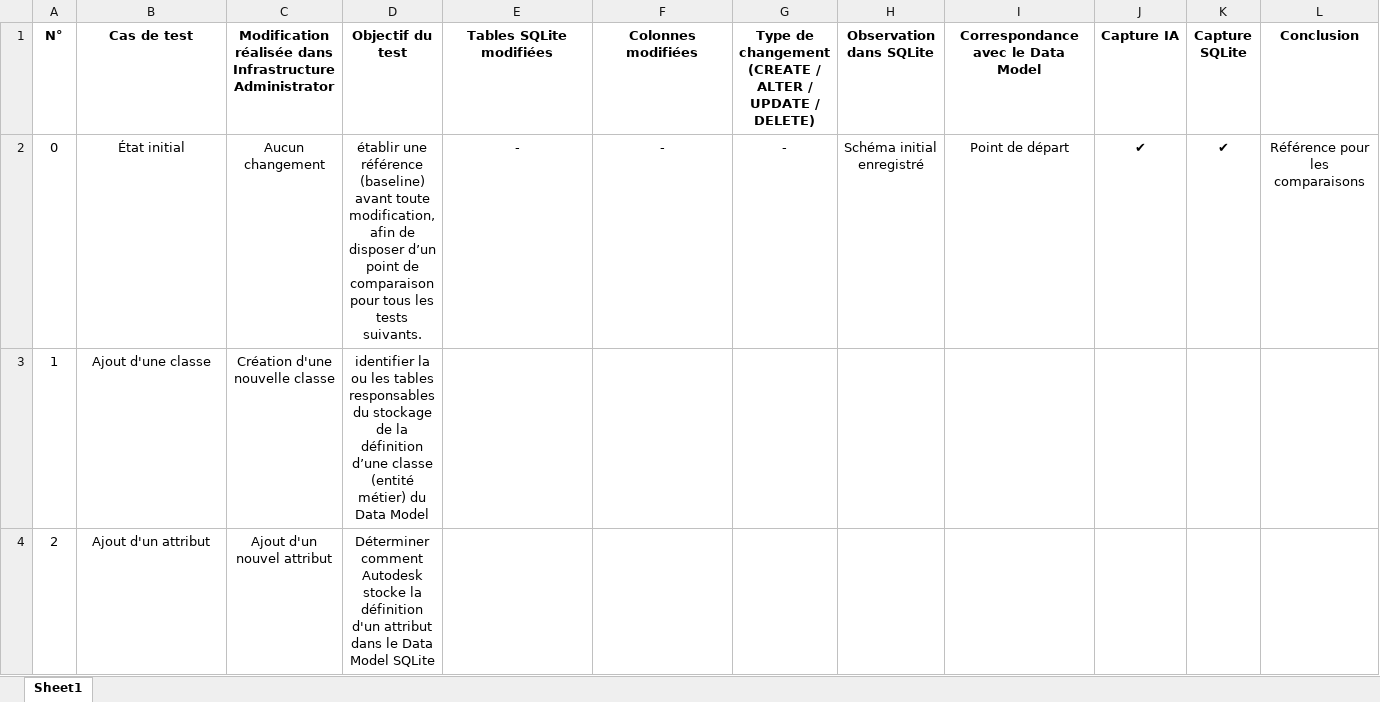
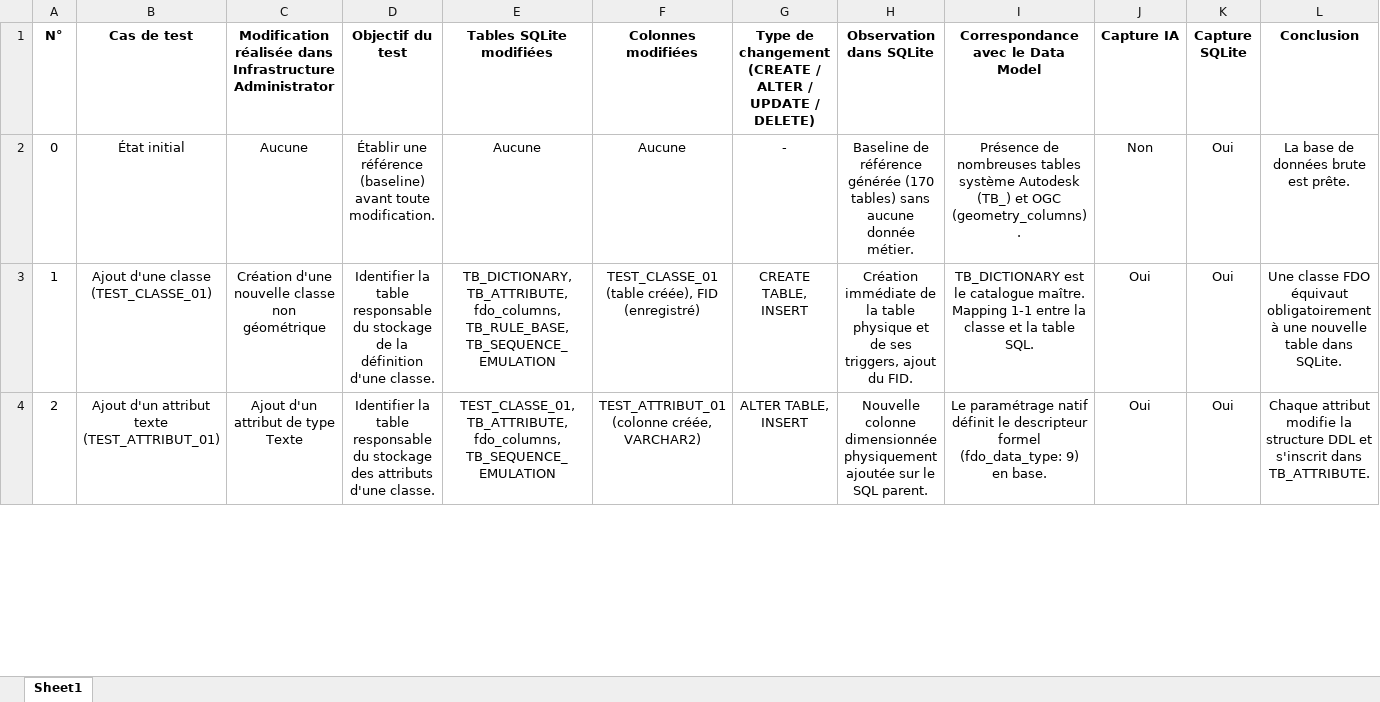
Before and after one commit to raihana10/Autocad-map-3d-PostgreSQL-Connector, an Excel workbook: Phase 3-Reverse-Engineering/PFA-Phase 3.xlsx, sheet Sheet1, drawn as a sheet; only a part is shown; values as stored, in another font and other column widths than the file's, no borders; the diff covers the shown part only; the diff names each change by its address in the sheet, - before the commit and + after, or states it on an @@ line.

Commit message:
docs: add documentation and tracking spreadsheet for Autodesk data model reverse engineering phase

```diff
--- a/Phase 3-Reverse-Engineering/PFA-Phase 3.xlsx (sheet Sheet1)
+++ b/Phase 3-Reverse-Engineering/PFA-Phase 3.xlsx (sheet Sheet1)
-C2: Aucun changement
+C2: Aucune
-D2 (Objectif du test): établir une référence (baseline) avant toute modification, afin de disposer d’un point de comparaison pour tous les tests suivants.
+D2 (Objectif du test): Établir une référence (baseline) avant toute modification.
-E2 (Tables SQLite modifiées): -
+E2 (Tables SQLite modifiées): Aucune
-F2 (Colonnes modifiées): -
+F2 (Colonnes modifiées): Aucune
-H2 (Observation dans SQLite): Schéma initial enregistré
+H2 (Observation dans SQLite): Baseline de référence générée (170 tables) sans aucune donnée métier.
-I2: Point de départ
+I2: Présence de nombreuses tables système Autodesk (TB_) et OGC (geometry_columns).
-J2 (Capture IA): ✔
+J2 (Capture IA): Non
-K2 (Capture SQLite): ✔
+K2 (Capture SQLite): Oui
-L2 (Conclusion): Référence pour les comparaisons
+L2 (Conclusion): La base de données brute est prête.
-B3 (Cas de test): Ajout d'une classe
+B3 (Cas de test): Ajout d'une classe (TEST_CLASSE_01)
-C3: Création d'une nouvelle classe
+C3: Création d'une nouvelle classe non géométrique
-D3 (Objectif du test): identifier la ou les tables responsables du stockage de la définition d’une classe (entité métier) du Data Model
+D3 (Objectif du test): Identifier la table responsable du stockage de la définition d'une classe.
-E3 (Tables SQLite modifiées): (empty)
+E3 (Tables SQLite modifiées): TB_DICTIONARY, TB_ATTRIBUTE, fdo_columns, TB_RULE_BASE, TB_SEQUENCE_EMULATION
-F3 (Colonnes modifiées): (empty)
+F3 (Colonnes modifiées): TEST_CLASSE_01 (table créée), FID (enregistré)
-G3: (empty)
+G3: CREATE TABLE, INSERT
-H3 (Observation dans SQLite): (empty)
+H3 (Observation dans SQLite): Création immédiate de la table physique et de ses triggers, ajout du FID.
-I3: (empty)
+I3: TB_DICTIONARY est le catalogue maître. Mapping 1-1 entre la classe et la table SQL.
-J3:J4 (Capture IA): (empty)
+J3:J4 (Capture IA): Oui
-K3:K4 (Capture SQLite): (empty)
+K3:K4 (Capture SQLite): Oui
-L3 (Conclusion): (empty)
+L3 (Conclusion): Une classe FDO équivaut obligatoirement à une nouvelle table dans SQLite.
-B4 (Cas de test): Ajout d'un attribut
+B4 (Cas de test): Ajout d'un attribut texte (TEST_ATTRIBUT_01)
-C4: Ajout d'un nouvel attribut
+C4: Ajout d'un attribut de type Texte
-D4 (Objectif du test): Déterminer comment Autodesk stocke la définition d'un attribut dans le Data Model SQLite
+D4 (Objectif du test): Identifier la table responsable du stockage des attributs d'une classe.
-E4 (Tables SQLite modifiées): (empty)
+E4 (Tables SQLite modifiées): TEST_CLASSE_01, TB_ATTRIBUTE, fdo_columns, TB_SEQUENCE_EMULATION
-F4 (Colonnes modifiées): (empty)
+F4 (Colonnes modifiées): TEST_ATTRIBUT_01 (colonne créée, VARCHAR2)
-G4: (empty)
+G4: ALTER TABLE, INSERT
-H4 (Observation dans SQLite): (empty)
+H4 (Observation dans SQLite): Nouvelle colonne dimensionnée physiquement ajoutée sur le SQL parent.
-I4: (empty)
+I4: Le paramétrage natif définit le descripteur formel (fdo_data_type: 9) en base.
-L4 (Conclusion): (empty)
+L4 (Conclusion): Chaque attribut modifie la structure DDL et s'inscrit dans TB_ATTRIBUTE.
```
Also changed, not shown: 2 added rows, 2 removed rows, 118 edited cells and cell formats elsewhere in this sheet, 2 other files.
